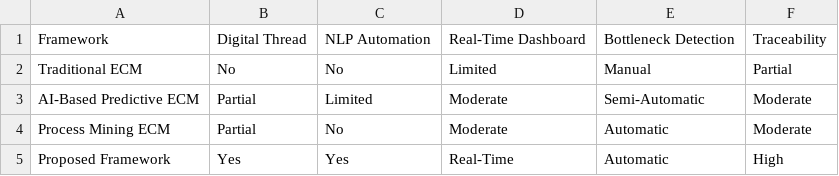
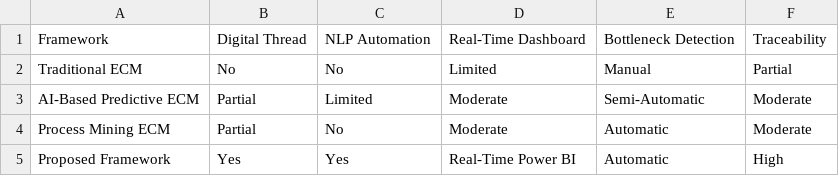
Before and after one commit to yeddula-research/ECM-Digital-Thread-Toolkit, a CSV file: results/tables/table3_qualitative_framework_comparison_as_reported.csv (was results/tables/table3_qualitative_framework_comparison.csv), drawn as a sheet.

```diff
--- a/results/tables/table3_qualitative_framework_comparison.csv
+++ b/results/tables/table3_qualitative_framework_comparison_as_reported.csv
@@ -4,2 +4,2 @@ AI-Based Predictive ECM,Partial,Limited,Moderate,Semi-Automatic,Moderate
 Process Mining ECM,Partial,No,Moderate,Automatic,Moderate
-Proposed Framework,Yes,Yes,Real-Time,Automatic,High
+Proposed Framework,Yes,Yes,Real-Time Power BI,Automatic,High
```
Also changed, not shown: data/processed/bottleneck_severity_by_stage.csv, data/processed/ecm_records_linked.csv, 50 other files.
